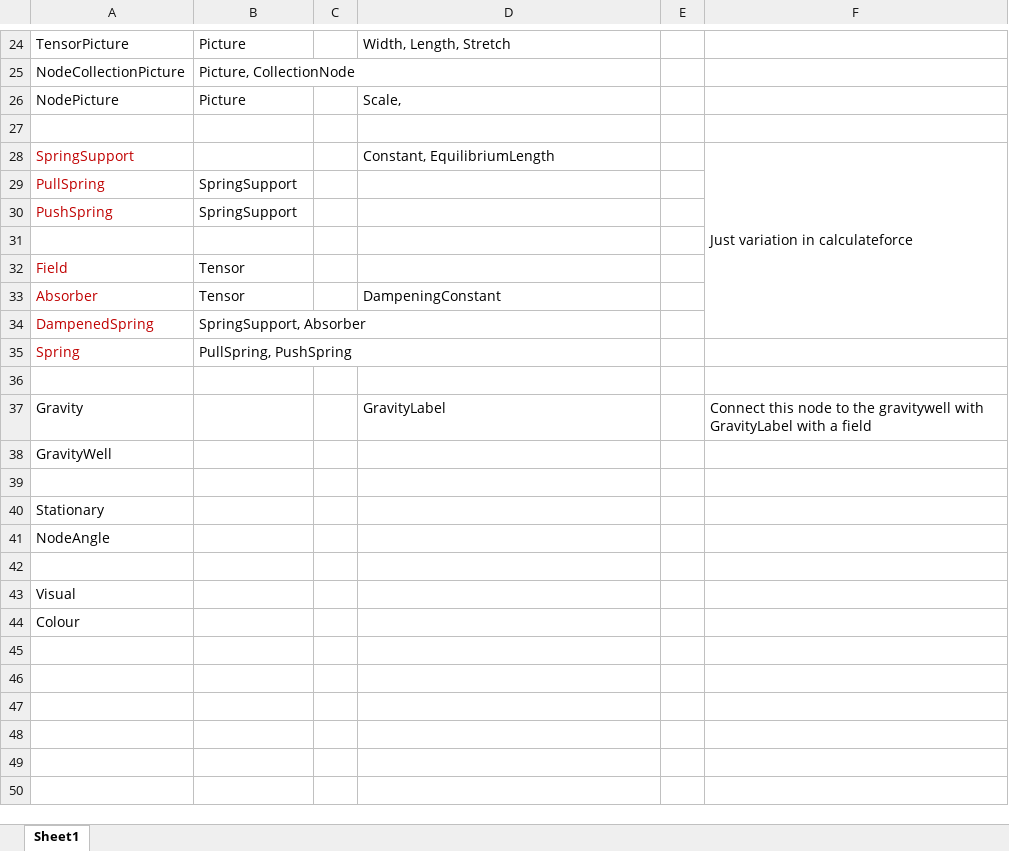
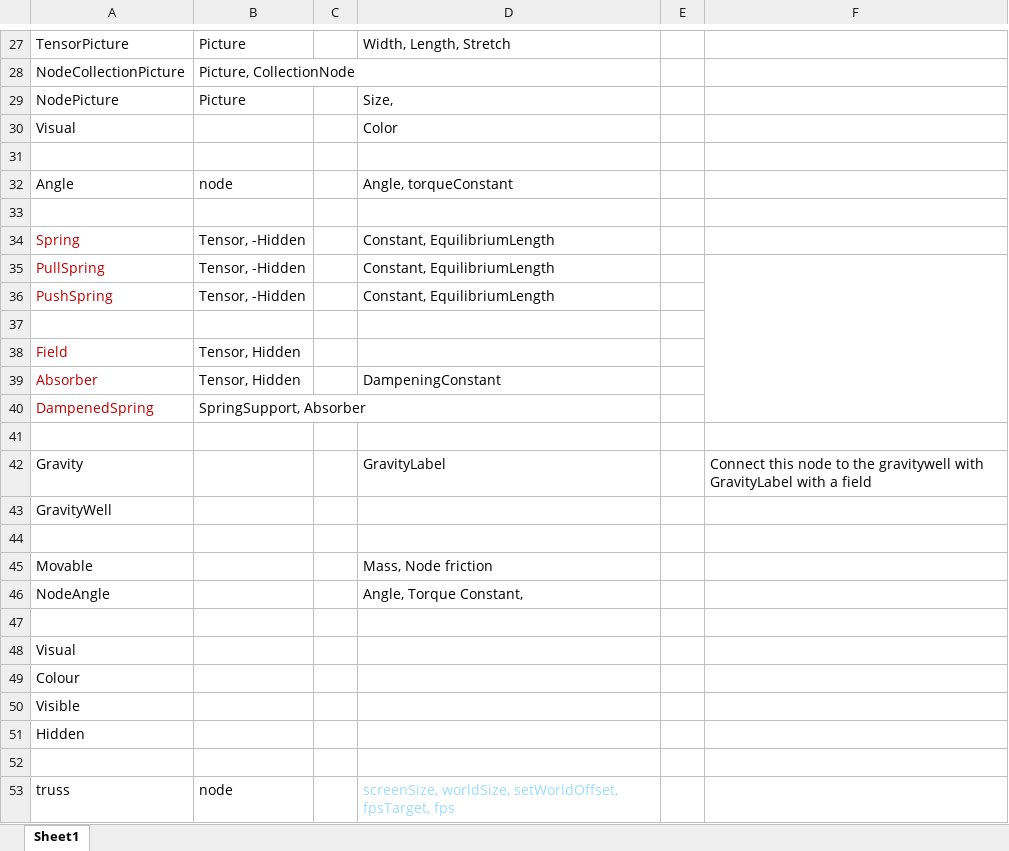
Before and after one commit to JoakimGustafsson/Truss, an Excel workbook: labels.xlsx, sheet Sheet1, drawn as a sheet; only a part is shown, gaps mark what is left out; values as stored, in another font and other column widths than the file's, no borders; removed rows and columns are numbered as before the commit, all else as after; the diff covers the shown part only; the diff names each change by its address in the sheet, - before the commit and + after, or states it on an @@ line.

Commit message:
redoing creation to handle Labels instead of args

```diff
--- a/labels.xlsx (sheet Sheet1)
+++ b/labels.xlsx (sheet Sheet1)
-D29: Scale,
+D29: Size,
+row 30: Visual |  |  | Color
-row 28: SpringSupport |  |  | Constant, EquilibriumLength |  | Just variation in calculateforce
-row 29: PullSpring | SpringSupport
-row 30: PushSpring | SpringSupport
+row 32: Angle | node |  | Angle, torqueConstant
+row 34: Spring | Tensor, -Hidden |  | Constant, EquilibriumLength
+row 35: PullSpring | Tensor, -Hidden |  | Constant, EquilibriumLength
+row 36: PushSpring | Tensor, -Hidden |  | Constant, EquilibriumLength
+row 37: (empty)
-B38:B39: Tensor
+B38:B39: Tensor, Hidden
-row 35: Spring | PullSpring, PushSpring
-row 40: Stationary
+row 45: Movable |  |  | Mass, Node friction
-D46: (empty)
+D46: Angle, Torque Constant,
+row 50: Visible
+row 51: Hidden
+row 52: (empty)
+row 53: truss | node |  | screenSize, worldSize, setWorldOffset, fpsTarget, fps
```
Also changed, not shown: 3 added rows and 1 edited cell elsewhere in this sheet, 7 other files.
